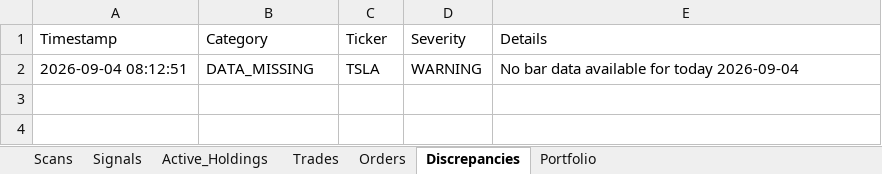
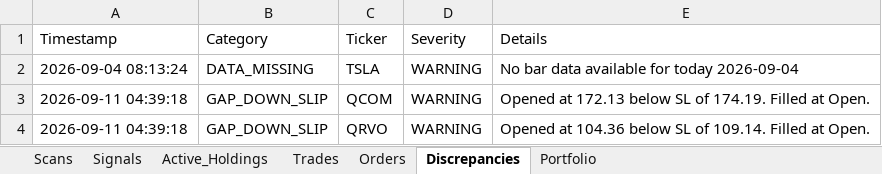
Before and after one commit to thokfoot/volatility-expansion-bot, an Excel workbook: data/trade_log.xlsx, sheet Discrepancies, drawn as a sheet; values as stored, in another font and other column widths than the file's, no borders; the diff names each change by its address in the sheet, - before the commit and + after, or states it on an @@ line.

```diff
--- a/data/trade_log.xlsx (sheet Discrepancies)
+++ b/data/trade_log.xlsx (sheet Discrepancies)
-A2 (Timestamp): 2026-09-04 08:12:51
+A2 (Timestamp): 2026-09-04 08:13:24
+row 3: 2026-09-11 04:39:18 | GAP_DOWN_SLIP | QCOM | WARNING | Opened at 172.13 below SL of 174.19. Filled at Open.
+row 4: 2026-09-11 04:39:18 | GAP_DOWN_SLIP | QRVO | WARNING | Opened at 104.36 below SL of 109.14. Filled at Open.
```
Also changed, not shown: sheet Scans, sheet Orders, sheet Trades, sheet Portfolio, sheet Signals, sheet Active_Holdings, data/trade_log_us.xlsx, 1 other file.
